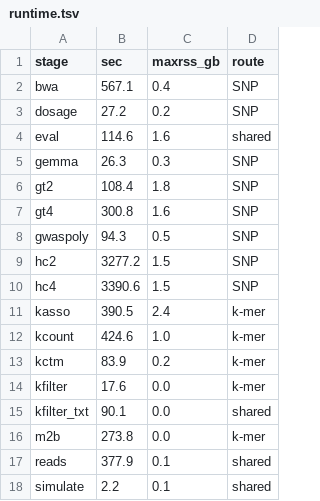
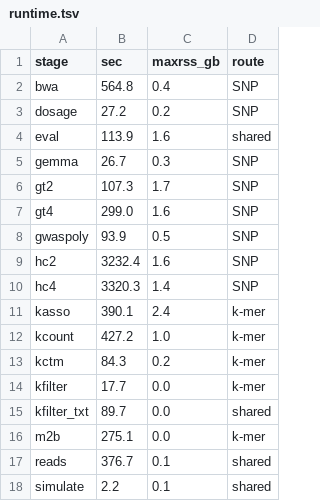
Before and after one commit to Avatar-stack/kmeria-polyploid-demo, a TSV file: results/runtime.tsv, drawn as a sheet.

```diff
--- a/results/runtime.tsv
+++ b/results/runtime.tsv
@@ -1,18 +1,18 @@
 stage	sec	maxrss_gb	route
-bwa	567.1	0.4	SNP
+bwa	564.8	0.4	SNP
 dosage	27.2	0.2	SNP
-eval	114.6	1.6	shared
-gemma	26.3	0.3	SNP
-gt2	108.4	1.8	SNP
-gt4	300.8	1.6	SNP
-gwaspoly	94.3	0.5	SNP
-hc2	3277.2	1.5	SNP
-hc4	3390.6	1.5	SNP
-kasso	390.5	2.4	k-mer
-kcount	424.6	1.0	k-mer
-kctm	83.9	0.2	k-mer
-kfilter	17.6	0.0	k-mer
-kfilter_txt	90.1	0.0	shared
-m2b	273.8	0.0	k-mer
-reads	377.9	0.1	shared
+eval	113.9	1.6	shared
+gemma	26.7	0.3	SNP
+gt2	107.3	1.7	SNP
+gt4	299.0	1.6	SNP
+gwaspoly	93.9	0.5	SNP
+hc2	3232.4	1.6	SNP
+hc4	3320.3	1.4	SNP
+kasso	390.1	2.4	k-mer
+kcount	427.2	1.0	k-mer
+kctm	84.3	0.2	k-mer
+kfilter	17.7	0.0	k-mer
+kfilter_txt	89.7	0.0	shared
+m2b	275.1	0.0	k-mer
+reads	376.7	0.1	shared
 simulate	2.2	0.1	shared
```
Also changed, not shown: results/summary.tsv, 5 other files.
